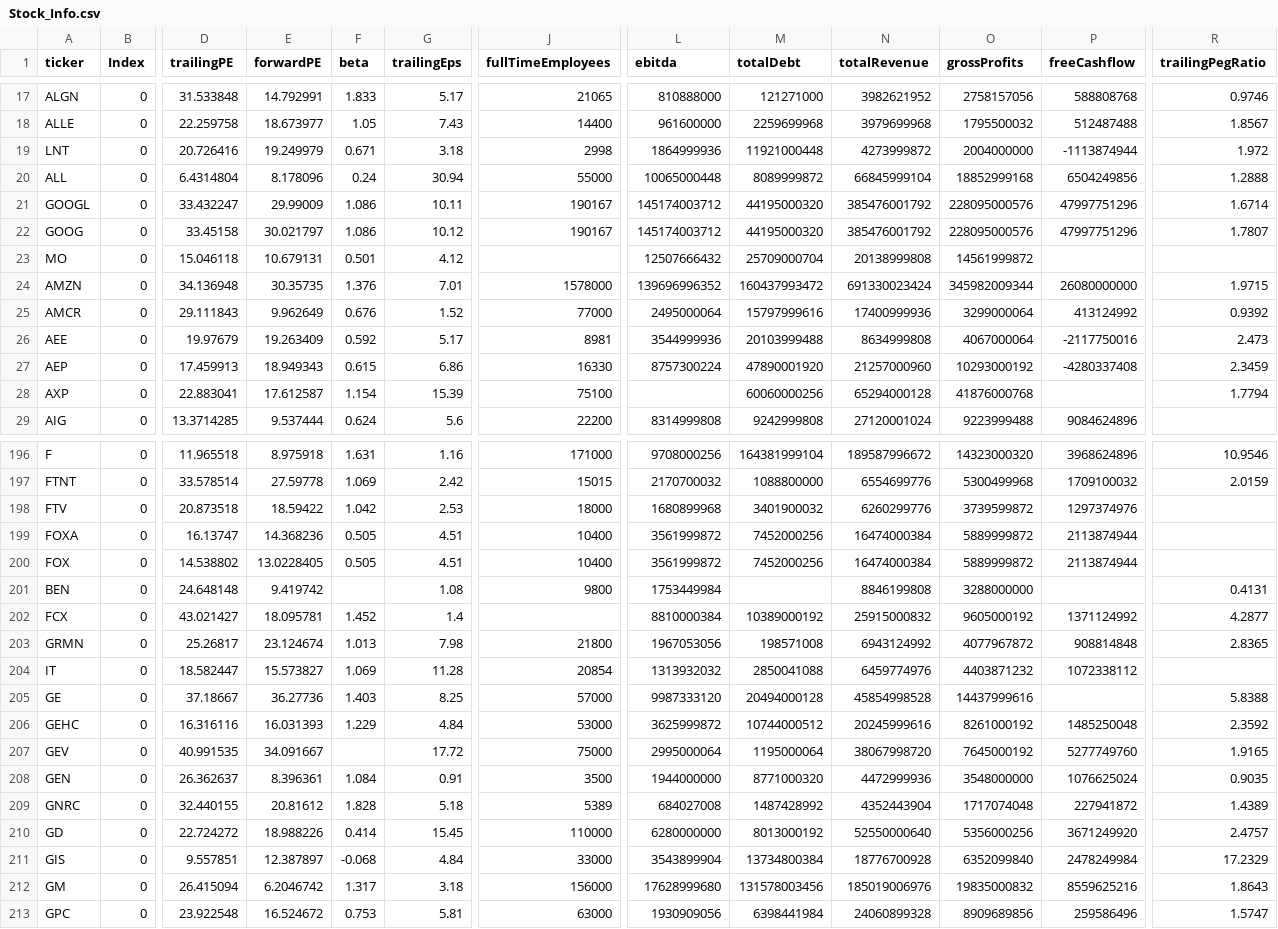
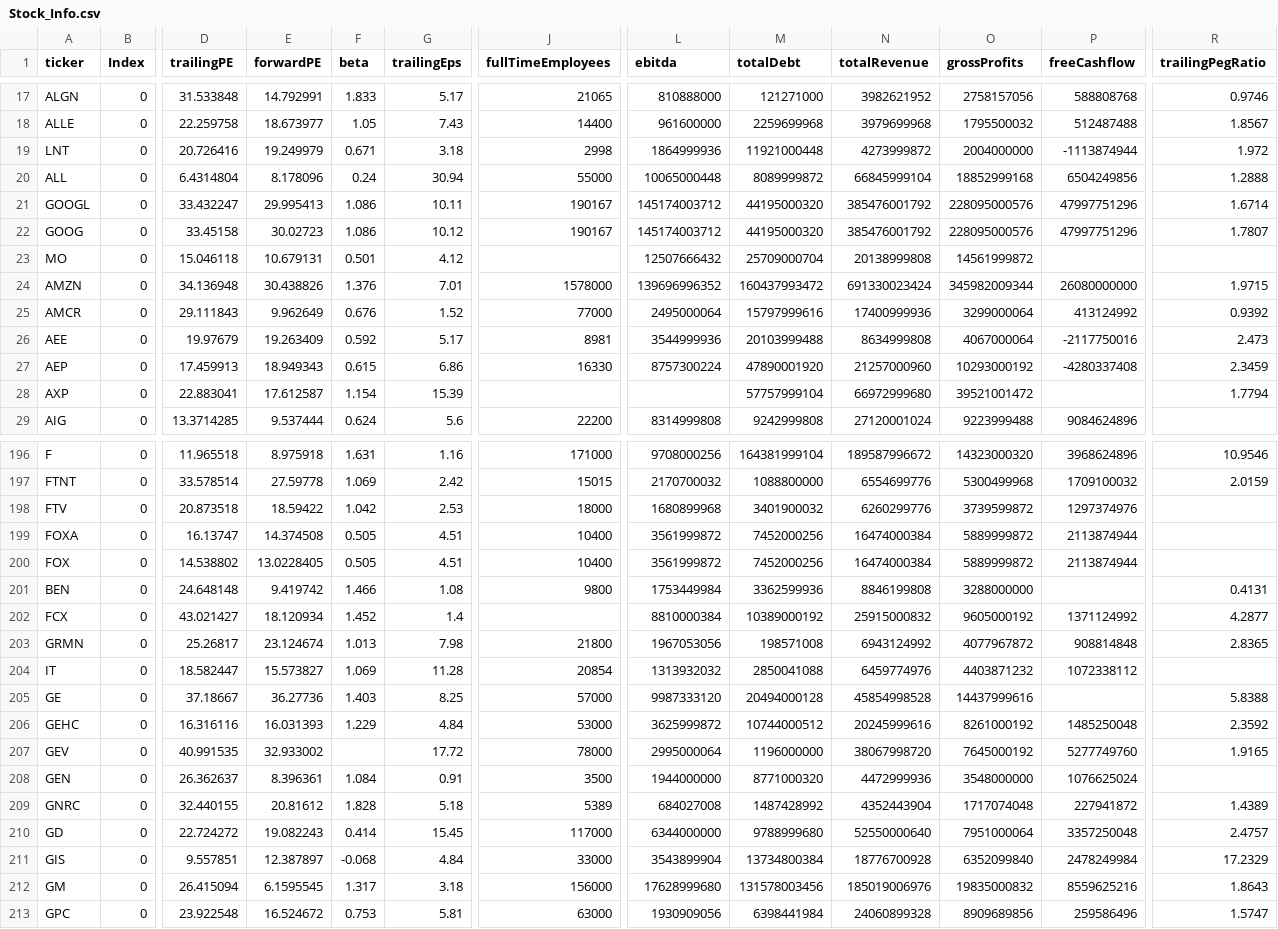
Before and after one commit to fcesterbics/Data_Stock, a CSV file: Stock_Info.csv, drawn as a sheet; only a part is shown, gaps mark what is left out; the diff covers the shown part only; the diff names each change by its address in the sheet, - before the commit and + after, or states it on an @@ line.

```diff
--- a/Stock_Info.csv
+++ b/Stock_Info.csv
-E21 (forwardPE): 29.99009
+E21 (forwardPE): 29.995413
-E22 (forwardPE): 30.021797
+E22 (forwardPE): 30.02723
-E24 (forwardPE): 30.35735
+E24 (forwardPE): 30.438826
-J28 (fullTimeEmployees): 75100
+J28 (fullTimeEmployees): (empty)
-M28 (totalDebt): 60060000256
+M28 (totalDebt): 57757999104
-N28 (totalRevenue): 65294000128
+N28 (totalRevenue): 66972999680
-O28 (grossProfits): 41876000768
+O28 (grossProfits): 39521001472
-E199 (forwardPE): 14.368236
+E199 (forwardPE): 14.374508
-F201 (beta): (empty)
+F201 (beta): 1.466
-M201 (totalDebt): (empty)
+M201 (totalDebt): 3362599936
-E202 (forwardPE): 18.095781
+E202 (forwardPE): 18.120934
-E207 (forwardPE): 34.091667
+E207 (forwardPE): 32.933002
-J207 (fullTimeEmployees): 75000
+J207 (fullTimeEmployees): 78000
-M207 (totalDebt): 1195000064
+M207 (totalDebt): 1196000000
-R208 (trailingPegRatio): 0.9035
+R208 (trailingPegRatio): (empty)
-E210 (forwardPE): 18.988226
+E210 (forwardPE): 19.082243
-J210 (fullTimeEmployees): 110000
+J210 (fullTimeEmployees): 117000
-L210 (ebitda): 6280000000
+L210 (ebitda): 6344000000
-M210 (totalDebt): 8013000192
+M210 (totalDebt): 9788999680
-O210 (grossProfits): 5356000256
+O210 (grossProfits): 7951000064
-P210 (freeCashflow): 3671249920
+P210 (freeCashflow): 3357250048
-E212 (forwardPE): 6.2046742
+E212 (forwardPE): 6.1595545
```
Also changed, not shown: 135 edited cells elsewhere in this file.
